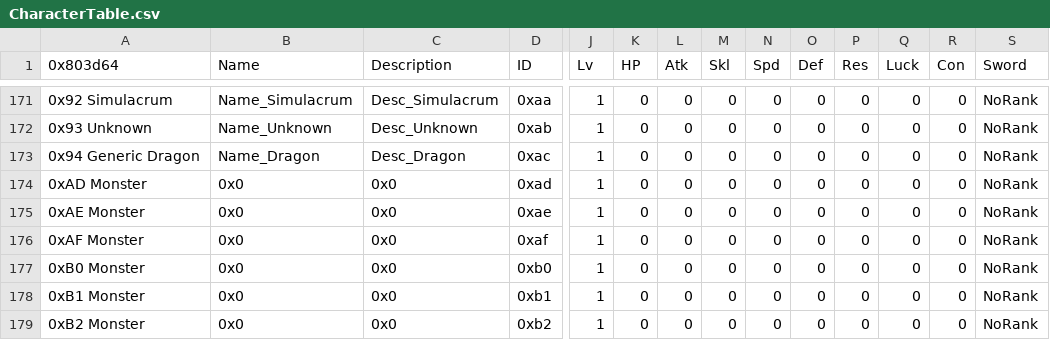
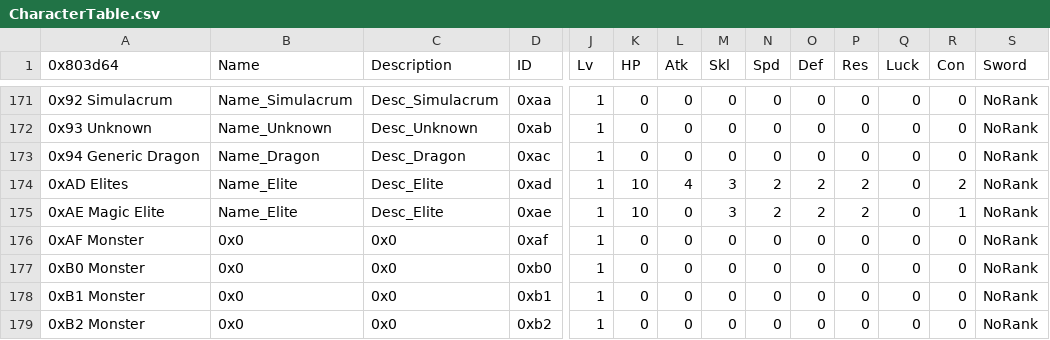
Before and after one commit to Retina1/TMGC_Buildfiles, a CSV file: Tables/NightmareModules/CharactersClasses/CharacterTable.csv, drawn as a sheet; only a part is shown, gaps mark what is left out; the diff names each change by its address in the sheet, - before the commit and + after, or states it on an @@ line.

```diff
--- a/Tables/NightmareModules/CharactersClasses/CharacterTable.csv
+++ b/Tables/NightmareModules/CharactersClasses/CharacterTable.csv
-A174 (0x803d64): 0xAD Monster
+A174 (0x803d64): 0xAD Elites
-B174:B175 (Name): 0x0
+B174:B175 (Name): Name_Elite
-C174:C175 (Description): 0x0
+C174:C175 (Description): Desc_Elite
-K174:K175 (HP): 0
+K174:K175 (HP): 10
-L174 (Atk): 0
+L174 (Atk): 4
-M174:M175 (Skl): 0
+M174:M175 (Skl): 3
-N174:N175 (Spd): 0
+N174:N175 (Spd): 2
-O174:O175 (Def): 0
+O174:O175 (Def): 2
-P174:P175 (Res): 0
+P174:P175 (Res): 2
-R174 (Con): 0
+R174 (Con): 2
-A175 (0x803d64): 0xAE Monster
+A175 (0x803d64): 0xAE Magic Elite
-R175 (Con): 0
+R175 (Con): 1
```
Also changed, not shown: Tables/NightmareModules/ChapterData/ChapterData.csv, Tables/NightmareModules/CharactersClasses/MagCharEditor.csv, 24 other files.
